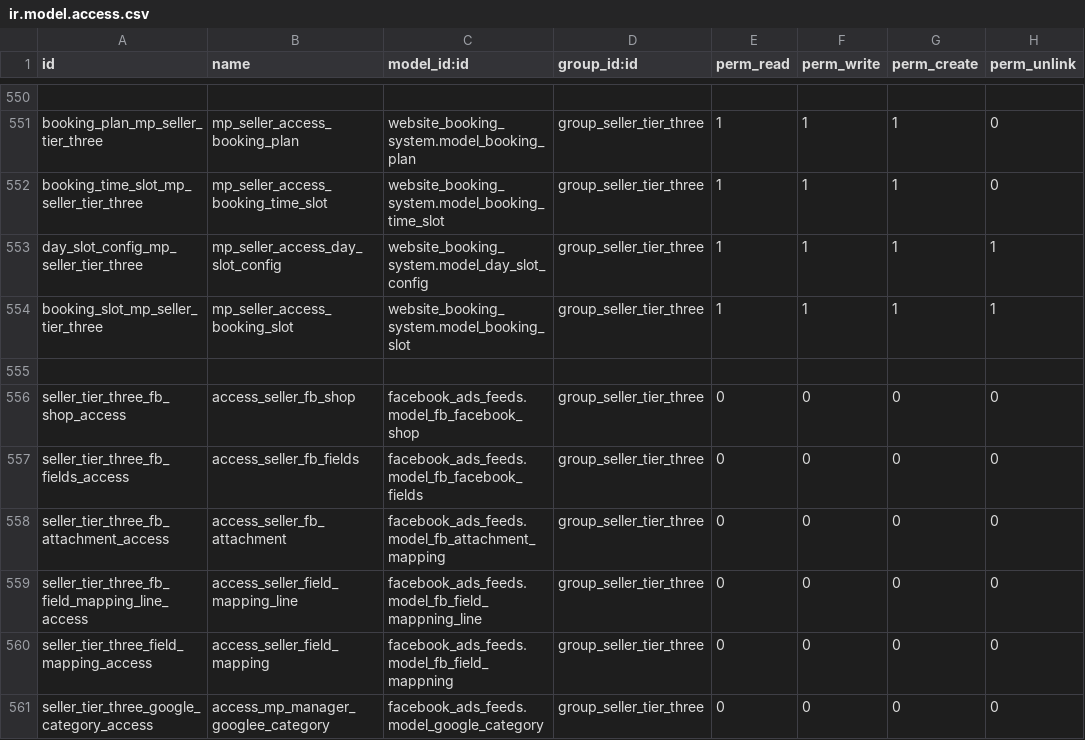
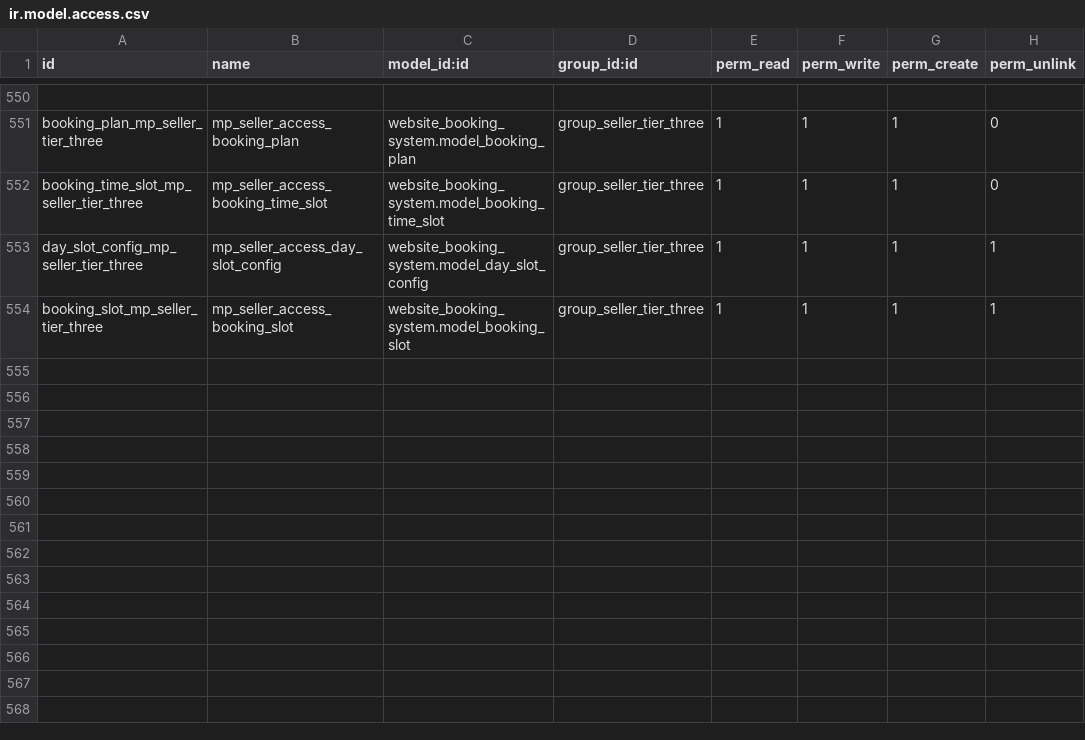
Before and after one commit to thinkSharp/liveplaza, a CSV file: custom/addons/access_rights_customization/security/ir.model.access.csv, drawn as a sheet; only a part is shown, gaps mark what is left out; the diff names each change by its address in the sheet, - before the commit and + after, or states it on an @@ line.

Commit message:
checking access rights customization and customizations by livep modules

```diff
--- a/custom/addons/access_rights_customization/security/ir.model.access.csv
+++ b/custom/addons/access_rights_customization/security/ir.model.access.csv
-row 555: (empty)
-row 556: seller_tier_three_fb_shop_access | access_seller_fb_shop | facebook_ads_feeds.model_fb_facebook_shop | group_seller_tier_three | 0 | 0 | 0 | 0
-row 557: seller_tier_three_fb_fields_access | access_seller_fb_fields | facebook_ads_feeds.model_fb_facebook_fields | group_seller_tier_three | 0 | 0 | 0 | 0
-row 558: seller_tier_three_fb_attachment_access | access_seller_fb_attachment | facebook_ads_feeds.model_fb_attachment_mapping | group_seller_tier_three | 0 | 0 | 0 | 0
-row 559: seller_tier_three_fb_field_mapping_line_access | access_seller_field_mapping_line | facebook_ads_feeds.model_fb_field_mappning_line | group_seller_tier_three | 0 | 0 | 0 | 0
-row 560: seller_tier_three_field_mapping_access | access_seller_field_mapping | facebook_ads_feeds.model_fb_field_mappning | group_seller_tier_three | 0 | 0 | 0 | 0
-row 561: seller_tier_three_google_category_access | access_mp_manager_googlee_category | facebook_ads_feeds.model_google_category | group_seller_tier_three | 0 | 0 | 0 | 0
```
Also changed, not shown: 25 other files.
